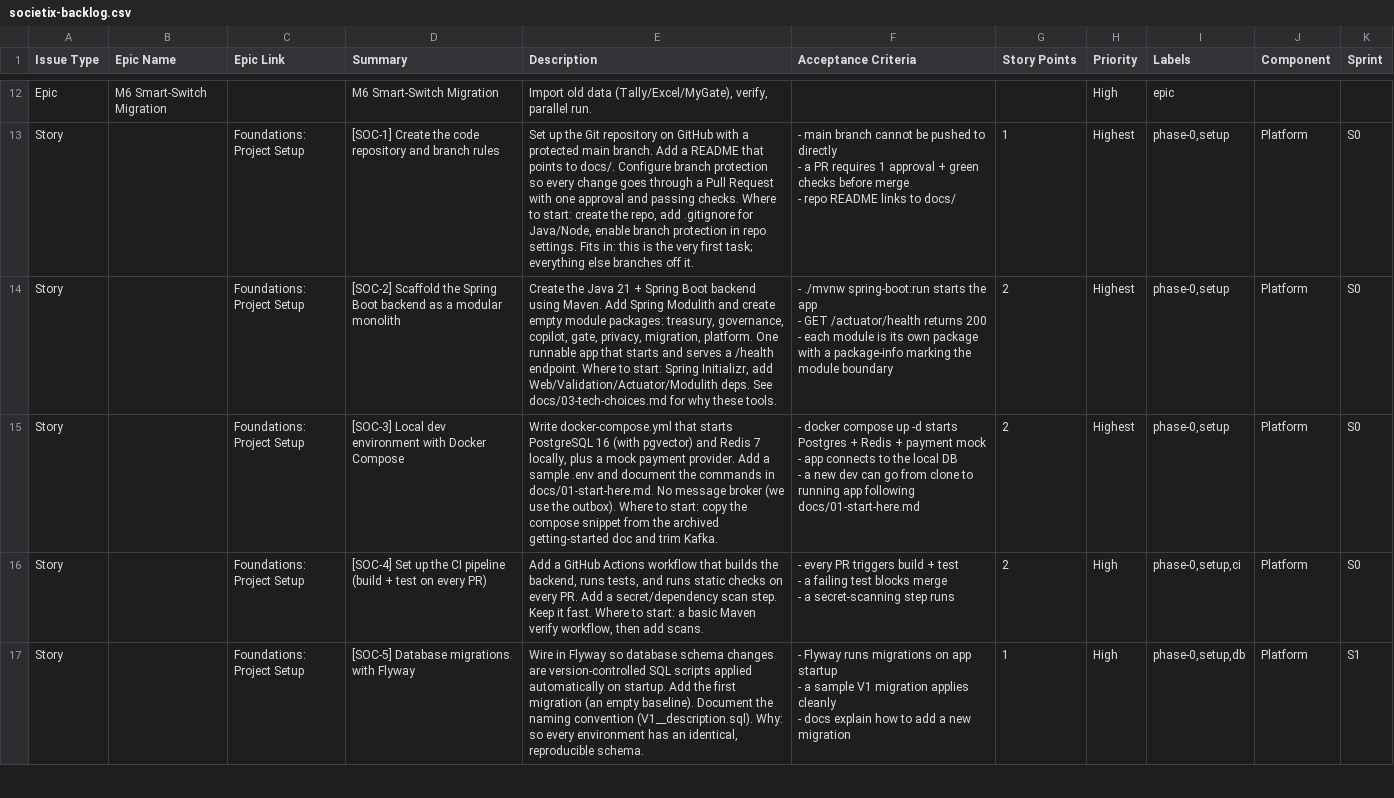
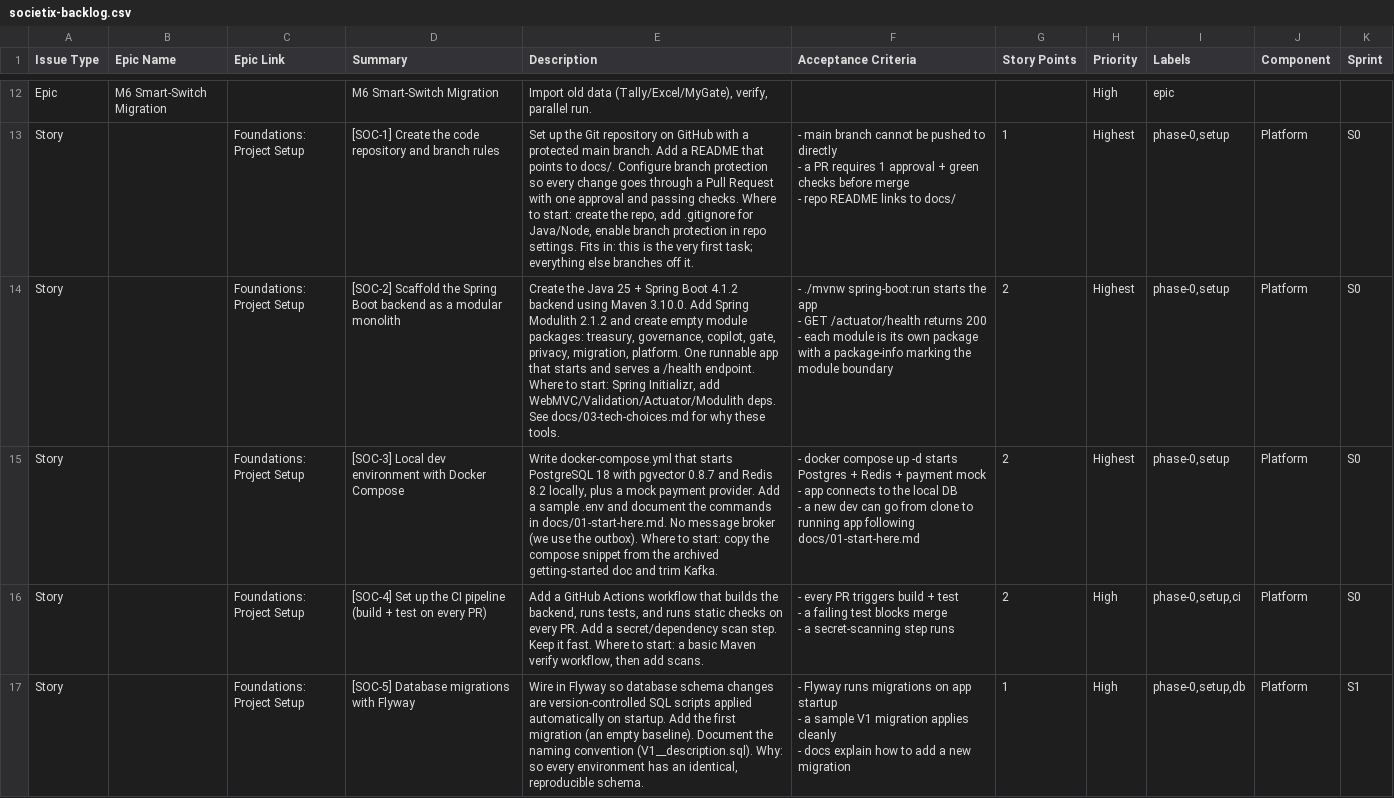
Before and after one commit to ayushrai007/Societix, a CSV file: docs/jira/societix-backlog.csv, drawn as a sheet; only a part is shown, gaps mark what is left out.

```diff
--- a/docs/jira/societix-backlog.csv
+++ b/docs/jira/societix-backlog.csv
@@ -15,8 +15,8 @@ Story,,Foundations: Project Setup,[SOC-1] Create the code repository and branch
 - repo README links to docs/",1,Highest,"phase-0,setup",Platform,S0
-Story,,Foundations: Project Setup,[SOC-2] Scaffold the Spring Boot backend as a modular monolith,"Create the Java 21 + Spring Boot backend using Maven. Add Spring Modulith and create empty module packages: treasury, governance, copilot, gate, privacy, migration, platform. One runnable app that starts and serves a /health endpoint. Where to start: Spring Initializr, add Web/Validation/Actuator/Modulith deps. See docs/03-tech-choices.md for why these tools.","- ./mvnw spring-boot:run starts the app
-- GET /actuator/health returns 200
-- each module is its own package with a package-info marking the module boundary",2,Highest,"phase-0,setup",Platform,S0
-Story,,Foundations: Project Setup,[SOC-3] Local dev environment with Docker Compose,"Write docker-compose.yml that starts PostgreSQL 16 (with pgvector) and Redis 7 locally, plus a mock payment provider. Add a sample .env and document the commands in docs/01-start-here.md. No message broker (we use the outbox). Where to start: copy the compose snippet from the archived getting-started doc and trim Kafka.","- docker compose up -d starts Postgres + Redis + payment mock
-- app connects to the local DB
-- a new dev can go from clone to running app following docs/01-start-here.md",2,Highest,"phase-0,setup",Platform,S0
+Story,,Foundations: Project Setup,[SOC-2] Scaffold the Spring Boot backend as a modular monolith,"Create the Java 25 + Spring Boot 4.1.2 backend using Maven 3.10.0. Add Spring Modulith 2.1.2 and create empty module packages: treasury, governance, copilot, gate, privacy, migration, platform. One runnable app that starts and serves a /health endpoint. Where to start: Spring Initializr, add WebMVC/Validation/Actuator/Modulith deps. See docs/03-tech-choices.md for why these tools.","- ./mvnw spring-boot:run starts the app
+- GET /actuator/health returns 200
+- each module is its own package with a package-info marking the module boundary",2,Highest,"phase-0,setup",Platform,S0
+Story,,Foundations: Project Setup,[SOC-3] Local dev environment with Docker Compose,"Write docker-compose.yml that starts PostgreSQL 18 with pgvector 0.8.7 and Redis 8.2 locally, plus a mock payment provider. Add a sample .env and document the commands in docs/01-start-here.md. No message broker (we use the outbox). Where to start: copy the compose snippet from the archived getting-started doc and trim Kafka.","- docker compose up -d starts Postgres + Redis + payment mock
+- app connects to the local DB
+- a new dev can go from clone to running app following docs/01-start-here.md",2,Highest,"phase-0,setup",Platform,S0
 Story,,Foundations: Project Setup,[SOC-4] Set up the CI pipeline (build + test on every PR),"Add a GitHub Actions workflow that builds the backend, runs tests, and runs static checks on every PR. Add a secret/dependency scan step. Keep it fast. Where to start: a basic Maven verify workflow, then add scans.","- every PR triggers build + test
```
Also changed, not shown: 22 other files.
